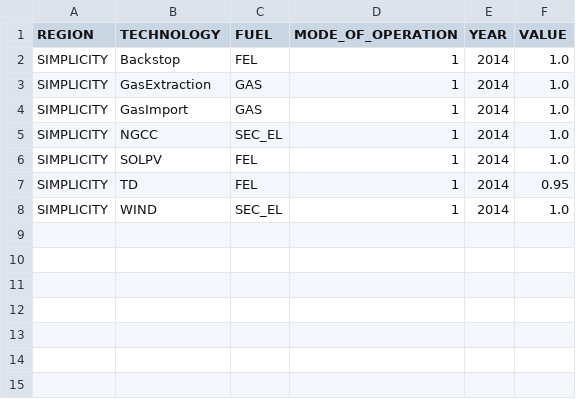
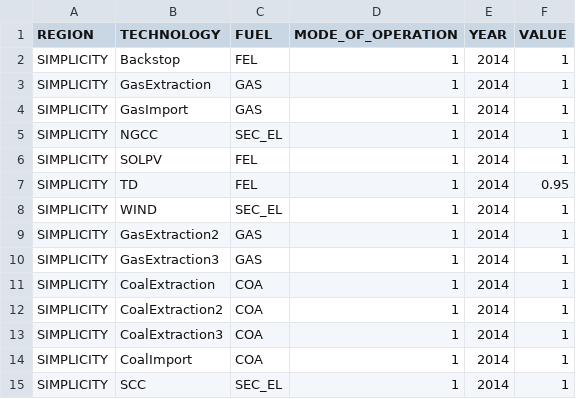
Before and after one commit to KTH-dESA/MJ2383, a CSV file: model/gas_solar_wind/data/OutputActivityRatio.csv, drawn as a sheet.

Commit message:
Added gas extraction technologies, coal extraction, imports, and SCC to have the same set of technologies in stage 4 as in previous stage. Also alighned data.

```diff
--- a/model/gas_solar_wind/data/OutputActivityRatio.csv
+++ b/model/gas_solar_wind/data/OutputActivityRatio.csv
@@ -1,8 +1,15 @@
 REGION,TECHNOLOGY,FUEL,MODE_OF_OPERATION,YEAR,VALUE
-SIMPLICITY,Backstop,FEL,1,2014,1.0
-SIMPLICITY,GasExtraction,GAS,1,2014,1.0
-SIMPLICITY,GasImport,GAS,1,2014,1.0
-SIMPLICITY,NGCC,SEC_EL,1,2014,1.0
-SIMPLICITY,SOLPV,FEL,1,2014,1.0
+SIMPLICITY,Backstop,FEL,1,2014,1
+SIMPLICITY,GasExtraction,GAS,1,2014,1
+SIMPLICITY,GasImport,GAS,1,2014,1
+SIMPLICITY,NGCC,SEC_EL,1,2014,1
+SIMPLICITY,SOLPV,FEL,1,2014,1
 SIMPLICITY,TD,FEL,1,2014,0.95
-SIMPLICITY,WIND,SEC_EL,1,2014,1.0
+SIMPLICITY,WIND,SEC_EL,1,2014,1
+SIMPLICITY,GasExtraction2,GAS,1,2014,1
+SIMPLICITY,GasExtraction3,GAS,1,2014,1
+SIMPLICITY,CoalExtraction,COA,1,2014,1
+SIMPLICITY,CoalExtraction2,COA,1,2014,1
+SIMPLICITY,CoalExtraction3,COA,1,2014,1
+SIMPLICITY,CoalImport,COA,1,2014,1
+SIMPLICITY,SCC,SEC_EL,1,2014,1
```
Also changed, not shown: model/gas_solar_wind/data/TotalTechnologyModelPeriodActivityUpperLimit.csv, model/gas_solar_wind/data/VariableCost.csv, 4 other files.
